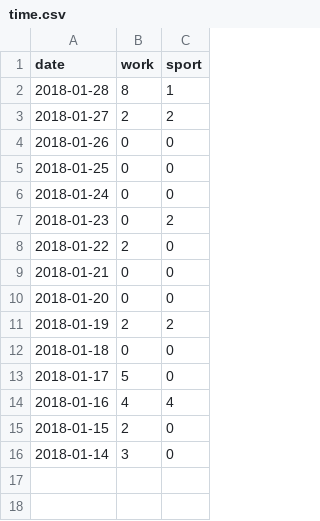
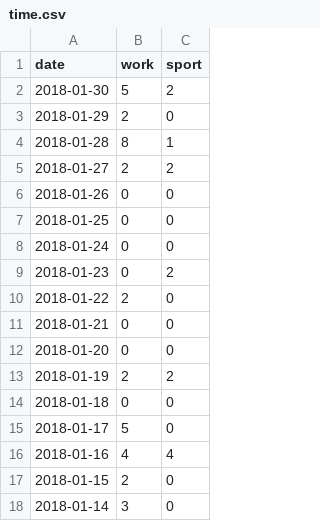
Before and after one commit to werpuc/stay_or_go, a CSV file: time_after_time/time.csv, drawn as a sheet; the diff names each change by its address in the sheet, - before the commit and + after, or states it on an @@ line.

```diff
--- a/time_after_time/time.csv
+++ b/time_after_time/time.csv
+row 2: 2018-01-30 | 5 | 2
+row 3: 2018-01-29 | 2 | 0
```
Also changed, not shown: 1 other file.
